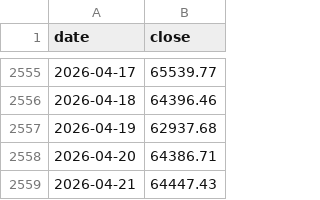
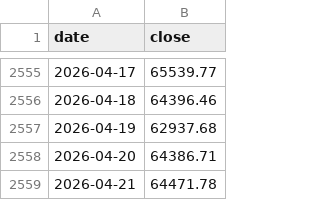
Before and after one commit to gvisentin-beep/pigro-gloob, a CSV file: data/btc.csv, drawn as a sheet; only a part is shown, gaps mark what is left out.

```diff
--- a/data/btc.csv
+++ b/data/btc.csv
@@ -2558,2 +2558,2 @@ date,close
 2026-04-20,64386.71
-2026-04-21,64447.43
+2026-04-21,64471.78
```
Also changed, not shown: data/gold.csv, data/world.csv, 3 other files.
